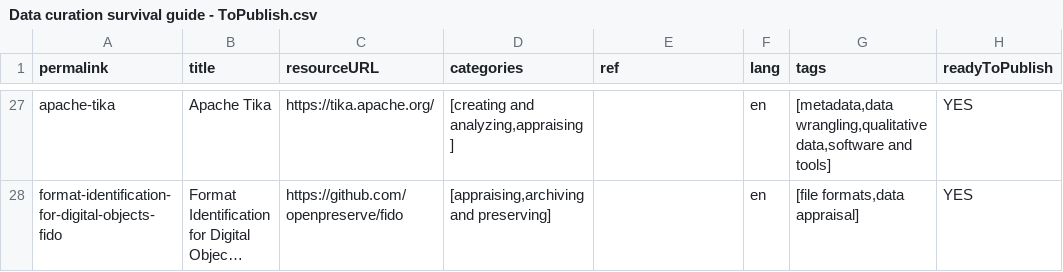
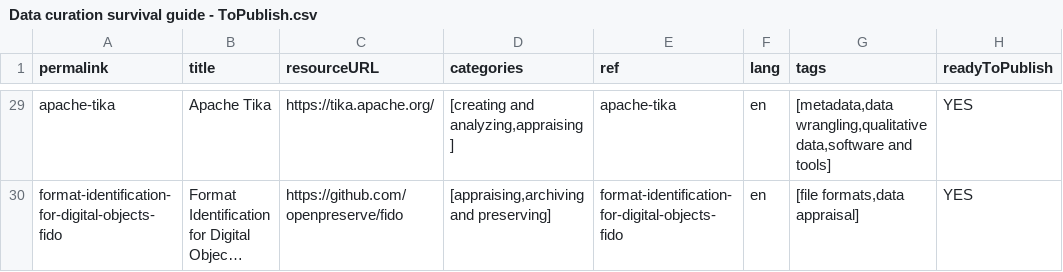
Before and after one commit to portage-CEG/portage-ceg.github.io, a CSV file: Data curation survival guide - ToPublish.csv, drawn as a sheet; only a part is shown, gaps mark what is left out; long unchanged cells end in …; addresses are those after the commit; the diff covers the shown part only; the diff names each change by its address in the sheet, - before the commit and + after, or states it on an @@ line.

```diff
--- a/Data curation survival guide - ToPublish.csv
+++ b/Data curation survival guide - ToPublish.csv
-E29 (ref): (empty)
+E29 (ref): apache-tika
-E30 (ref): (empty)
+E30 (ref): format-identification-for-digital-objects-fido
```
Also changed, not shown: 2 added rows and 25 edited cells elsewhere in this file, 34 other files.
